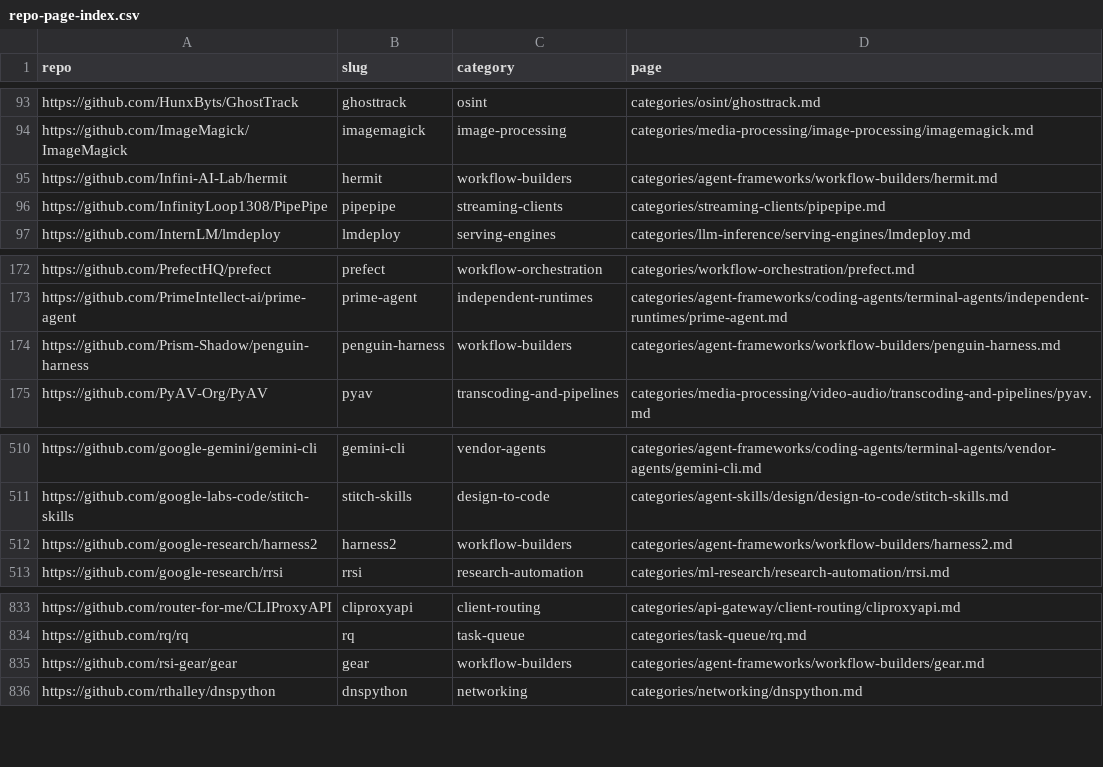
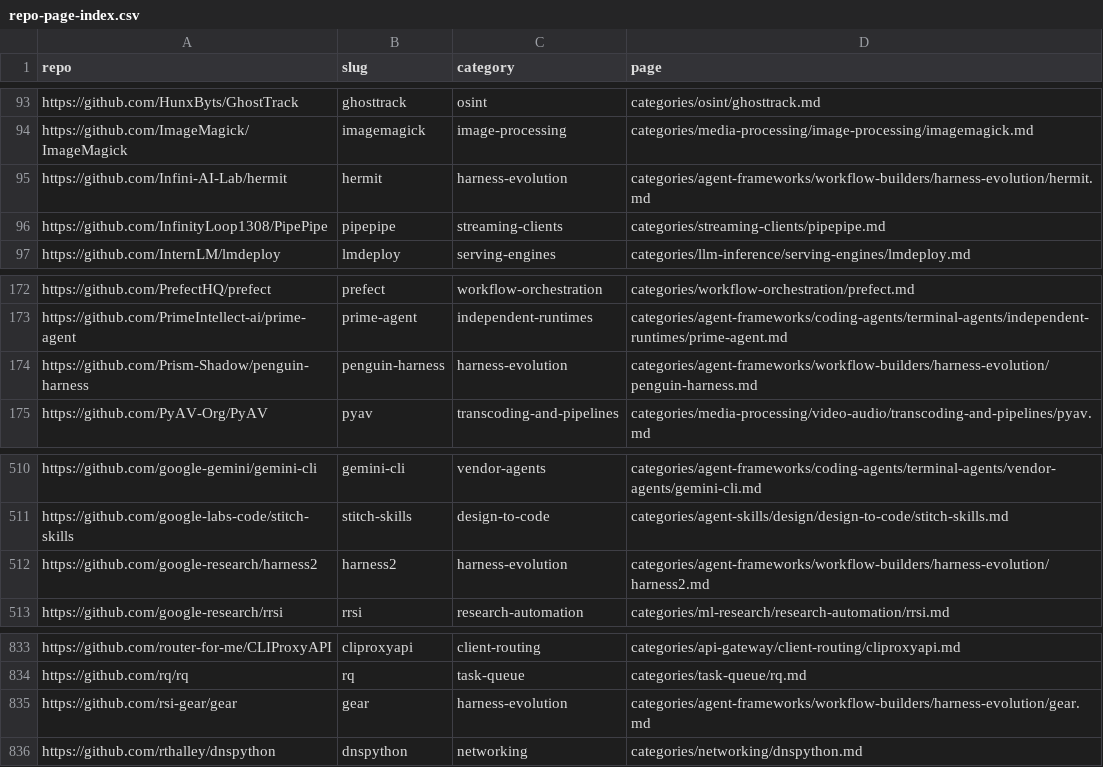
Before and after one commit to ZhenningLang/GitHub-Michelin, a CSV file: reports/repo-page-index.csv, drawn as a sheet; only a part is shown, gaps mark what is left out.

Commit message:
refactor(index): separate harness evolution from workflow builders
Move Gear, PenguinHarness, Hermit and Harness2 by capability. Preserve eight page bodies, health and dates; rebase incoming Markdown paths and regenerate reports. Independent 28-path review and root gates passed. Historical HTML and ledger snapshots unchanged. no leftover Q&A.

```diff
--- a/reports/repo-page-index.csv
+++ b/reports/repo-page-index.csv
@@ -94,3 +94,3 @@ https://github.com/HunxByts/GhostTrack,ghosttrack,osint,categories/osint/ghosttr
 https://github.com/ImageMagick/ImageMagick,imagemagick,image-processing,categories/media-processing/image-processing/imagemagick.md
-https://github.com/Infini-AI-Lab/hermit,hermit,workflow-builders,categories/agent-frameworks/workflow-builders/hermit.md
+https://github.com/Infini-AI-Lab/hermit,hermit,harness-evolution,categories/agent-frameworks/workflow-builders/harness-evolution/hermit.md
 https://github.com/InfinityLoop1308/PipePipe,pipepipe,streaming-clients,categories/streaming-clients/pipepipe.md
@@ -173,3 +173,3 @@ https://github.com/PrefectHQ/prefect,prefect,workflow-orchestration,categories/w
 https://github.com/PrimeIntellect-ai/prime-agent,prime-agent,independent-runtimes,categories/agent-frameworks/coding-agents/terminal-agents/independent-runtimes/prime-agent.md
-https://github.com/Prism-Shadow/penguin-harness,penguin-harness,workflow-builders,categories/agent-frameworks/workflow-builders/penguin-harness.md
+https://github.com/Prism-Shadow/penguin-harness,penguin-harness,harness-evolution,categories/agent-frameworks/workflow-builders/harness-evolution/penguin-harness.md
 https://github.com/PyAV-Org/PyAV,pyav,transcoding-and-pipelines,categories/media-processing/video-audio/transcoding-and-pipelines/pyav.md
@@ -511,3 +511,3 @@ https://github.com/google-gemini/gemini-cli,gemini-cli,vendor-agents,categories/
 https://github.com/google-labs-code/stitch-skills,stitch-skills,design-to-code,categories/agent-skills/design/design-to-code/stitch-skills.md
-https://github.com/google-research/harness2,harness2,workflow-builders,categories/agent-frameworks/workflow-builders/harness2.md
+https://github.com/google-research/harness2,harness2,harness-evolution,categories/agent-frameworks/workflow-builders/harness-evolution/harness2.md
 https://github.com/google-research/rrsi,rrsi,research-automation,categories/ml-research/research-automation/rrsi.md
@@ -834,3 +834,3 @@ https://github.com/router-for-me/CLIProxyAPI,cliproxyapi,client-routing,categori
 https://github.com/rq/rq,rq,task-queue,categories/task-queue/rq.md
-https://github.com/rsi-gear/gear,gear,workflow-builders,categories/agent-frameworks/workflow-builders/gear.md
+https://github.com/rsi-gear/gear,gear,harness-evolution,categories/agent-frameworks/workflow-builders/harness-evolution/gear.md
 https://github.com/rthalley/dnspython,dnspython,networking,categories/networking/dnspython.md
```
Also changed, not shown: 19 other files.
